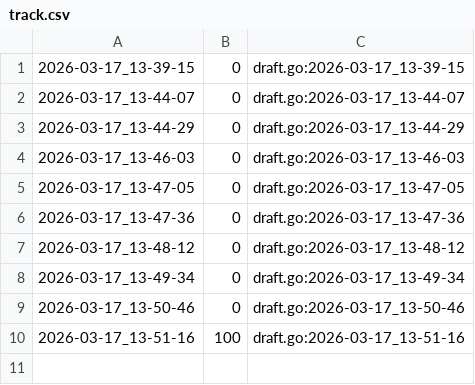
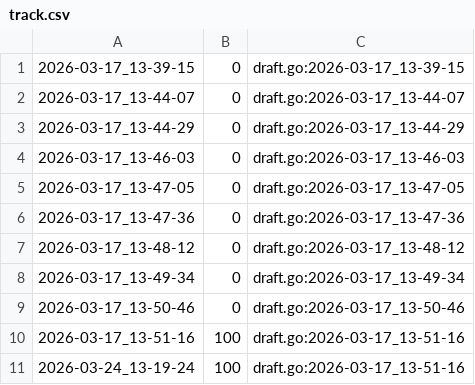
Before and after one commit to qxcode-course/ed-ter-bloco-a-kaynnandeson, a CSV file: .tko/track/ed@fuga/track.csv, drawn as a sheet; the diff names each change by its address in the sheet, - before the commit and + after, or states it on an @@ line.

```diff
--- a/.tko/track/ed@fuga/track.csv
+++ b/.tko/track/ed@fuga/track.csv
+row 11: 2026-03-24_13-19-24 | 100 | draft.go:2026-03-17_13-51-16
```
Also changed, not shown: .tko/track/ed@baruel/track.csv, .tko/track/ed@pedra/track.csv, 12 other files.
